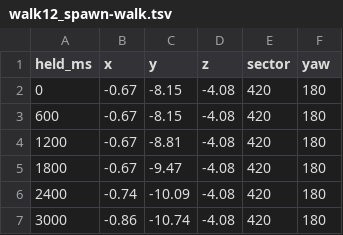
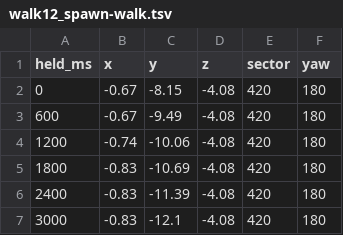
Before and after one commit to tigwyk/rust-jediknight, a TSV file: tools/parity/walktrace/walk12_spawn-walk.tsv, drawn as a sheet.

```diff
--- a/tools/parity/walktrace/walk12_spawn-walk.tsv
+++ b/tools/parity/walktrace/walk12_spawn-walk.tsv
@@ -2,6 +2,6 @@ held_ms	x	y	z	sector	yaw
 0	-0.67	-8.15	-4.08	420	180
-600	-0.67	-8.15	-4.08	420	180
-1200	-0.67	-8.81	-4.08	420	180
-1800	-0.67	-9.47	-4.08	420	180
-2400	-0.74	-10.09	-4.08	420	180
-3000	-0.86	-10.74	-4.08	420	180
+600	-0.67	-9.49	-4.08	420	180
+1200	-0.74	-10.06	-4.08	420	180
+1800	-0.83	-10.69	-4.08	420	180
+2400	-0.83	-11.39	-4.08	420	180
+3000	-0.83	-12.1	-4.08	420	180
```
Also changed, not shown: tools/parity/walk-shots.tsv, tools/parity/walktrace/walk13_spawn-walk.tsv, 5 other files.
